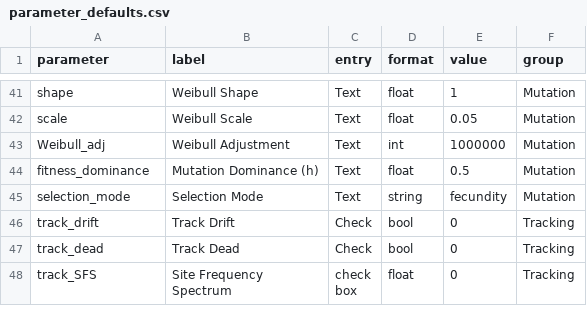
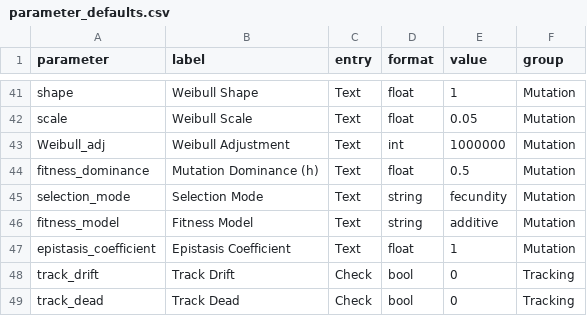
Before and after one commit to cmiteam/DRIFT, a CSV file: static/parameter_defaults.csv, drawn as a sheet; only a part is shown, gaps mark what is left out; the shorter side is filled out with more unchanged rows; the diff names each change by its address in the sheet, - before the commit and + after, or states it on an @@ line.

```diff
--- a/static/parameter_defaults.csv
+++ b/static/parameter_defaults.csv
+row 46: fitness_model | Fitness Model | Text | string | additive | Mutation
+row 47: epistasis_coefficient | Epistasis Coefficient | Text | float | 1 | Mutation
```
Also changed, not shown: 5 other files.
